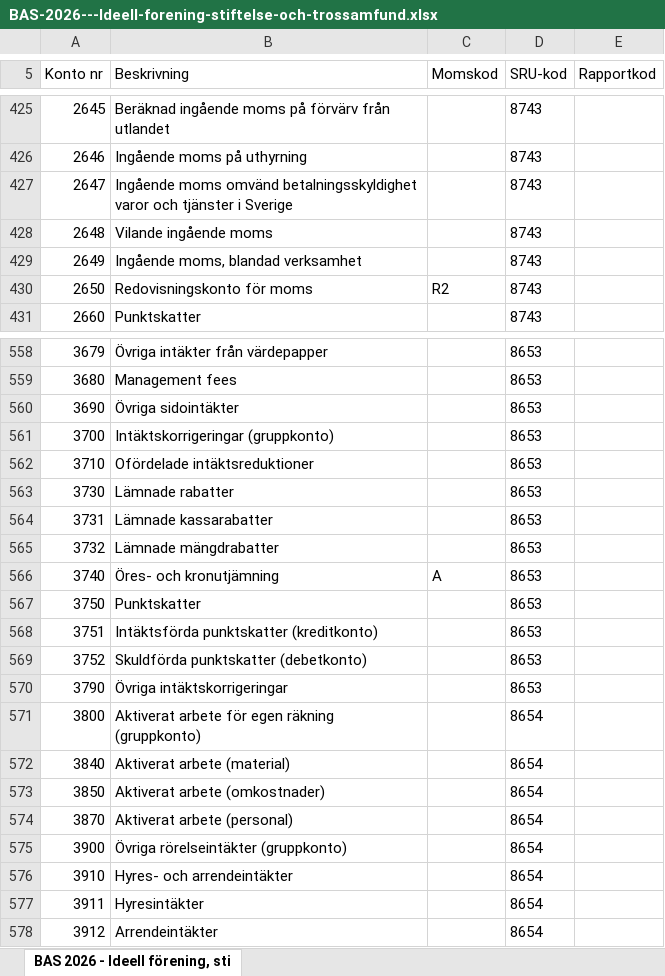
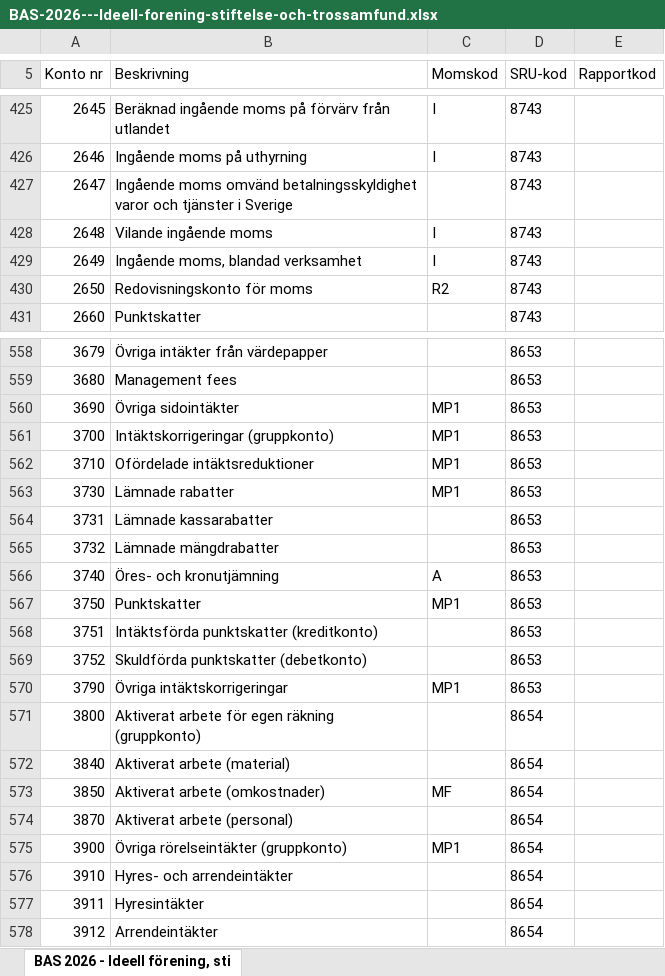
Before and after one commit to vibloteket/bokfri, an Excel workbook: src/main/resources/account/default/BAS-2026---Ideell-forening-stiftelse-och-trossamfund.xlsx, sheet BAS 2026 - Ideell förening, sti, drawn as a sheet; only a part is shown, gaps mark what is left out; values as stored, in another font and other column widths than the file's, no borders; the diff covers the shown part only; the diff names each change by its address in the sheet, - before the commit and + after, or states it on an @@ line.

```diff
--- a/src/main/resources/account/default/BAS-2026---Ideell-forening-stiftelse-och-trossamfund.xlsx (sheet BAS 2026 - Ideell förening, sti)
+++ b/src/main/resources/account/default/BAS-2026---Ideell-forening-stiftelse-och-trossamfund.xlsx (sheet BAS 2026 - Ideell förening, sti)
-C425:C426 (Momskod): (empty)
+C425:C426 (Momskod): I
-C428:C429 (Momskod): (empty)
+C428:C429 (Momskod): I
-C560:C563 (Momskod): (empty)
+C560:C563 (Momskod): MP1
-C567 (Momskod): (empty)
+C567 (Momskod): MP1
-C570 (Momskod): (empty)
+C570 (Momskod): MP1
-C573 (Momskod): (empty)
+C573 (Momskod): MF
-C575 (Momskod): (empty)
+C575 (Momskod): MP1
```
Also changed, not shown: 43 edited cells elsewhere in this sheet, src/main/resources/account/default/BAS-2026---Aktiebolag.xlsx, src/main/resources/account/default/BAS-2026---Ekonomisk-forening.xlsx, 3 other files.
